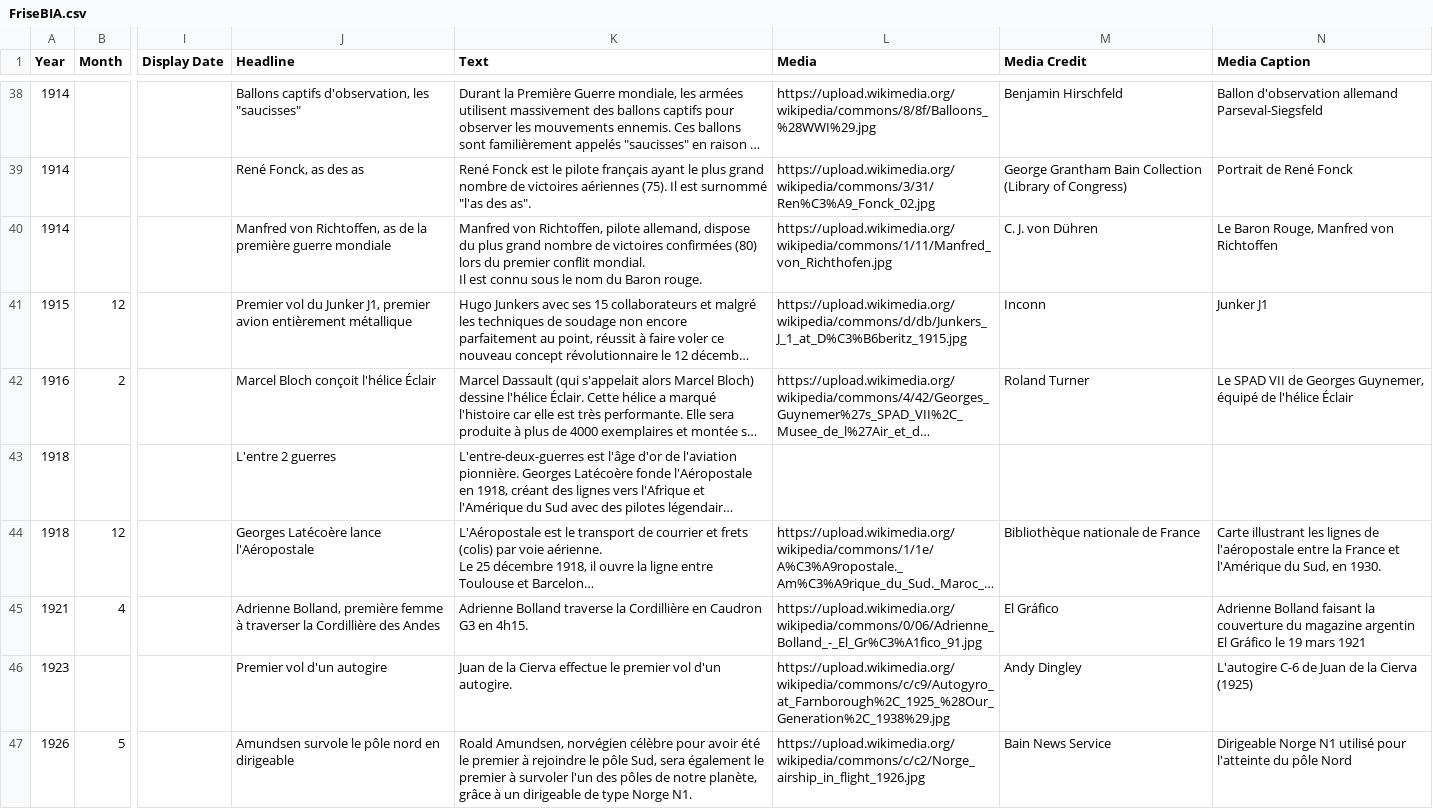
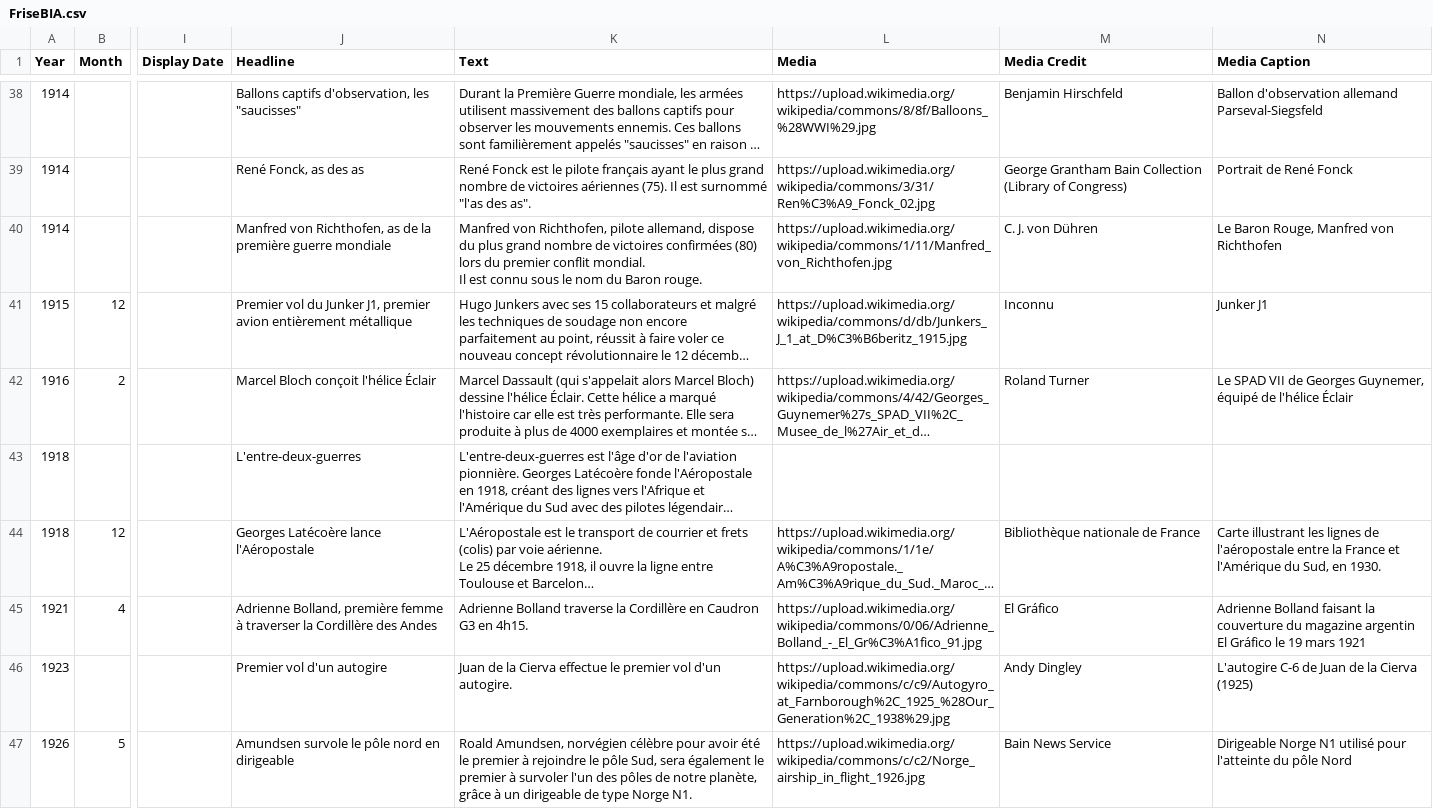
Before and after one commit to cvermot/coursBia, a CSV file: Annexes/friseChronologique/FriseBIA.csv, drawn as a sheet; only a part is shown, gaps mark what is left out; long unchanged cells end in …; the diff covers the shown part only; the diff names each change by its address in the sheet, - before the commit and + after, or states it on an @@ line.

```diff
--- a/Annexes/friseChronologique/FriseBIA.csv
+++ b/Annexes/friseChronologique/FriseBIA.csv
-J40 (Headline): Manfred von Richtoffen, as de…
+J40 (Headline): Manfred von Richthofen, as de…
-K40 (Text): Manfred von Richtoffen, pilote allemand,…
+K40 (Text): Manfred von Richthofen, pilote allemand,…
-N40 (Media Caption): Le Baron Rouge, Manfred von Richtoffen
+N40 (Media Caption): Le Baron Rouge, Manfred von Richthofen
-M41 (Media Credit): Inconn
+M41 (Media Credit): Inconnu
-J43 (Headline): L'entre 2 guerres
+J43 (Headline): L'entre-deux-guerres
-J45 (Headline): …traverser la Cordillière des Andes
+J45 (Headline): …traverser la Cordillère des Andes
-K45 (Text): …traverse la Cordillière en Caudron…
+K45 (Text): …traverse la Cordillère en Caudron…
```
Also changed, not shown: 19 edited cells elsewhere in this file.
